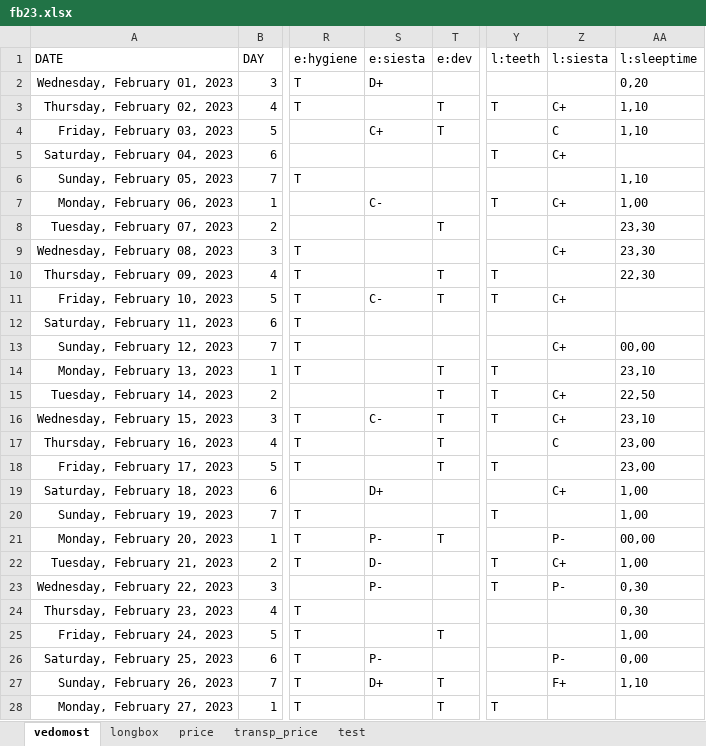
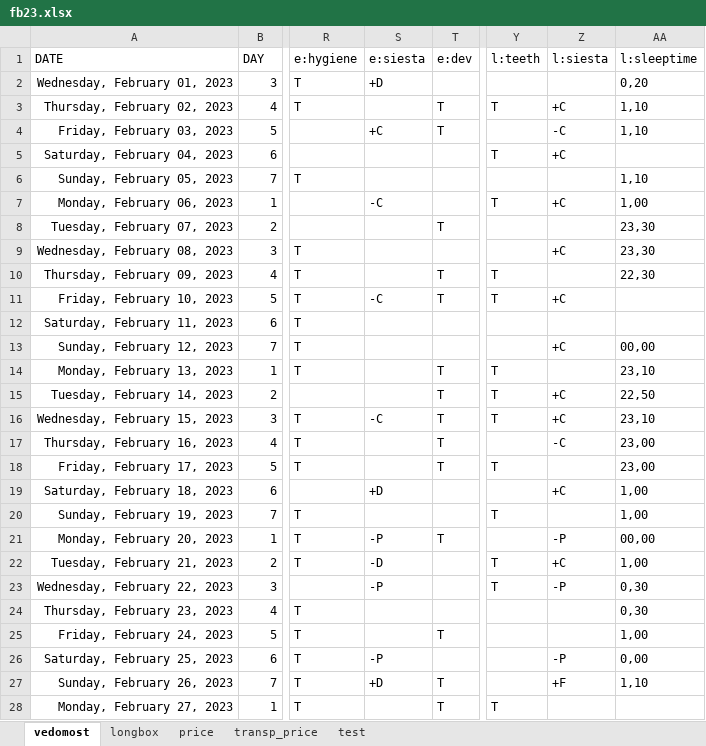
Before and after one commit to EgorVjalkov/study_to_live, an Excel workbook: months/fb23/fb23.xlsx, sheet vedomost, drawn as a sheet; only a part is shown, gaps mark what is left out; values as stored, in another font and other column widths than the file's, no borders; conditional formats not drawn; the diff covers the shown part only; the diff names each change by its address in the sheet, - before the commit and + after, or states it on an @@ line.

```diff
--- a/months/fb23/fb23.xlsx (sheet vedomost)
+++ b/months/fb23/fb23.xlsx (sheet vedomost)
-S2 (e:siesta): D+
+S2 (e:siesta): +D
-Z3 (l:siesta): C+
+Z3 (l:siesta): +C
-S4 (e:siesta): C+
+S4 (e:siesta): +C
-Z4 (l:siesta): C
+Z4 (l:siesta): -C
-Z5 (l:siesta): C+
+Z5 (l:siesta): +C
-S7 (e:siesta): C-
+S7 (e:siesta): -C
-Z7 (l:siesta): C+
+Z7 (l:siesta): +C
-Z9 (l:siesta): C+
+Z9 (l:siesta): +C
-S11 (e:siesta): C-
+S11 (e:siesta): -C
-Z11 (l:siesta): C+
+Z11 (l:siesta): +C
-Z13 (l:siesta): C+
+Z13 (l:siesta): +C
-Z15:Z16 (l:siesta): C+
+Z15:Z16 (l:siesta): +C
-S16 (e:siesta): C-
+S16 (e:siesta): -C
-Z17 (l:siesta): C
+Z17 (l:siesta): -C
-S19 (e:siesta): D+
+S19 (e:siesta): +D
-Z19 (l:siesta): C+
+Z19 (l:siesta): +C
-S21 (e:siesta): P-
+S21 (e:siesta): -P
-Z21 (l:siesta): P-
+Z21 (l:siesta): -P
-S22 (e:siesta): D-
+S22 (e:siesta): -D
-Z22 (l:siesta): C+
+Z22 (l:siesta): +C
-S23 (e:siesta): P-
+S23 (e:siesta): -P
-Z23 (l:siesta): P-
+Z23 (l:siesta): -P
-S26 (e:siesta): P-
+S26 (e:siesta): -P
-Z26 (l:siesta): P-
+Z26 (l:siesta): -P
-S27 (e:siesta): D+
+S27 (e:siesta): +D
-Z27 (l:siesta): F+
+Z27 (l:siesta): +F
```
Also changed, not shown: 1 edited cell elsewhere in this sheet, 3 other files.
